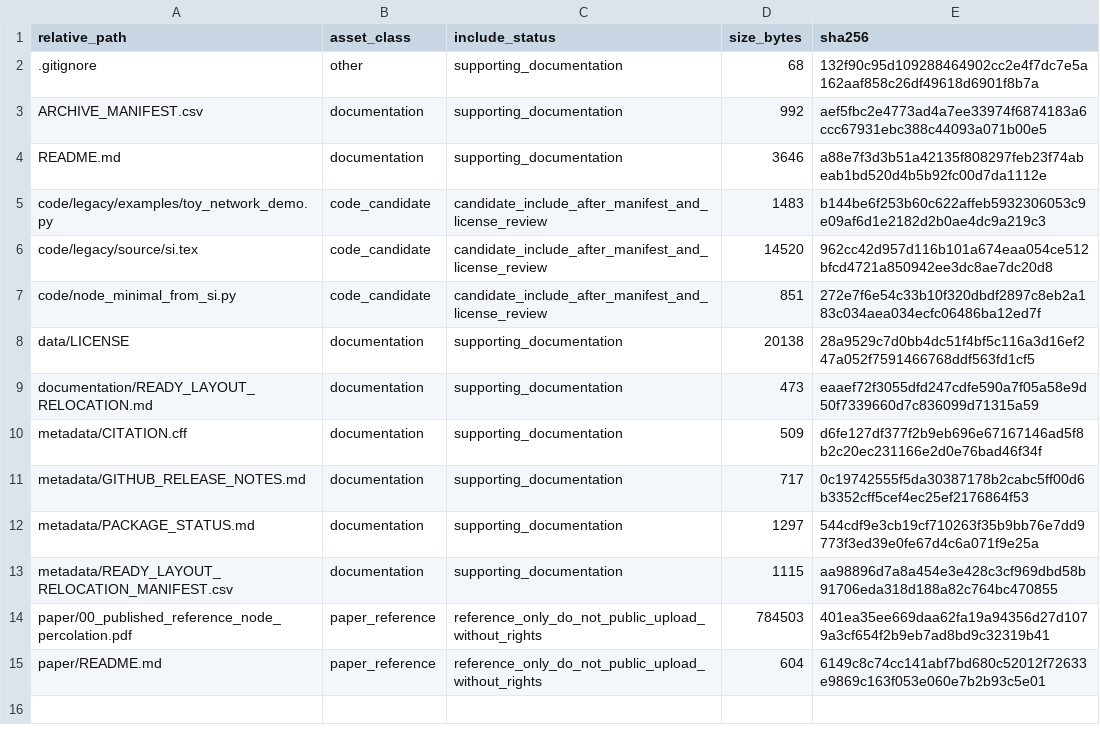
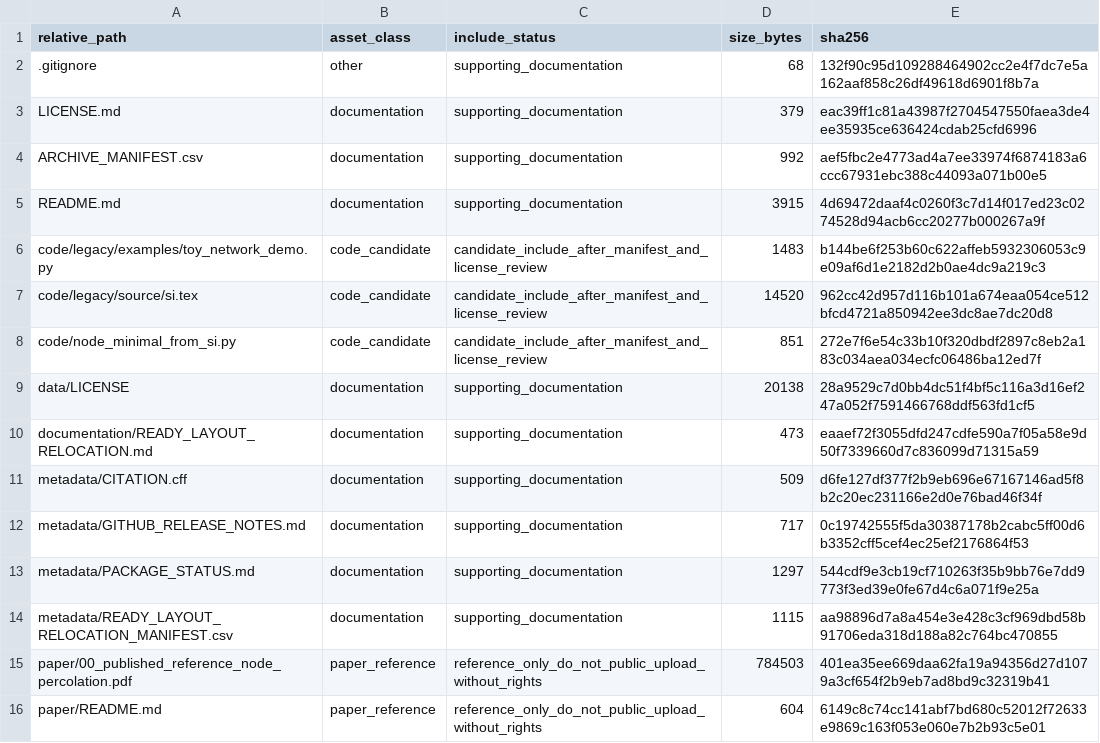
Before and after one commit to dlevinson/paper-2026-05-node, a CSV file: PACKAGE_MANIFEST.csv, drawn as a sheet.

Commit message:
Add CC BY-SA root license

```diff
--- a/PACKAGE_MANIFEST.csv
+++ b/PACKAGE_MANIFEST.csv
@@ -2,4 +2,5 @@ relative_path,asset_class,include_status,size_bytes,sha256
 .gitignore,other,supporting_documentation,68,132f90c95d109288464902cc2e4f7dc7e5a162aaf858c26df49618d6901f8b7a
+LICENSE.md,documentation,supporting_documentation,379,eac39ff1c81a43987f2704547550faea3de4ee35935ce636424cdab25cfd6996
 ARCHIVE_MANIFEST.csv,documentation,supporting_documentation,992,aef5fbc2e4773ad4a7ee33974f6874183a6ccc67931ebc388c44093a071b00e5
-README.md,documentation,supporting_documentation,3646,a88e7f3d3b51a42135f808297feb23f74abeab1bd520d4b5b92fc00d7da1112e
+README.md,documentation,supporting_documentation,3915,4d69472daaf4c0260f3c7d14f017ed23c0274528d94acb6cc20277b000267a9f
 code/legacy/examples/toy_network_demo.py,code_candidate,candidate_include_after_manifest_and_license_review,1483,b144be6f253b60c622affeb5932306053c9e09af6d1e2182d2b0ae4dc9a219c3
```
Also changed, not shown: 4 other files.
